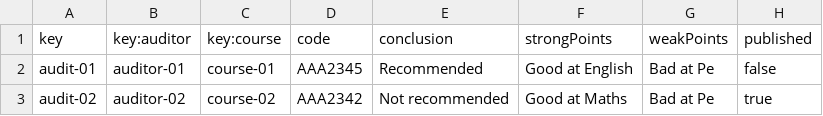
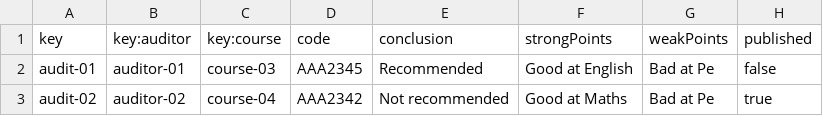
Before and after one commit to PabloPinMat/Acme--C2.03.03, a CSV file: src/main/webapp/WEB-INF/resources/sample-data/audit.csv, drawn as a sheet.

```diff
--- a/src/main/webapp/WEB-INF/resources/sample-data/audit.csv
+++ b/src/main/webapp/WEB-INF/resources/sample-data/audit.csv
@@ -1,3 +1,3 @@
 key,key:auditor,key:course,code,conclusion,strongPoints,weakPoints,published
-audit-01,auditor-01,course-01,AAA2345,Recommended,"Good at English","Bad at Pe",false
-audit-02,auditor-02,course-02,AAA2342,"Not recommended","Good at Maths","Bad at Pe",true
+audit-01,auditor-01,course-03,AAA2345,Recommended,"Good at English","Bad at Pe",false
+audit-02,auditor-02,course-04,AAA2342,"Not recommended","Good at Maths","Bad at Pe",true
```
Also changed, not shown: src/main/webapp/WEB-INF/resources/sample-data/course.csv, 9 other files.
